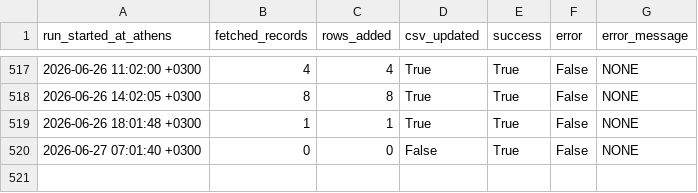
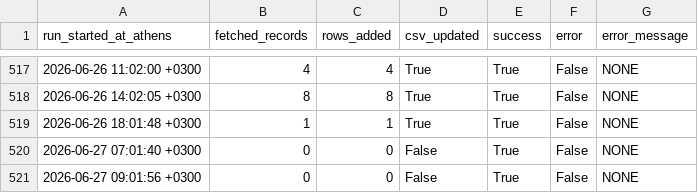
Before and after one commit to troboukis/2026_fire_protection, a CSV file: logs/fetch_runs.csv, drawn as a sheet; only a part is shown, gaps mark what is left out.

```diff
--- a/logs/fetch_runs.csv
+++ b/logs/fetch_runs.csv
@@ -520 +520,2 @@ run_started_at_athens,fetched_records,rows_added,csv_updated,success,error,error
 2026-06-27 07:01:40 +0300,0,0,False,True,False,NONE
+2026-06-27 09:01:56 +0300,0,0,False,True,False,NONE
```
Also changed, not shown: logs/kimdis_fetch_runs.csv, logs/relevance_filter_runs.csv, 1 other file.
